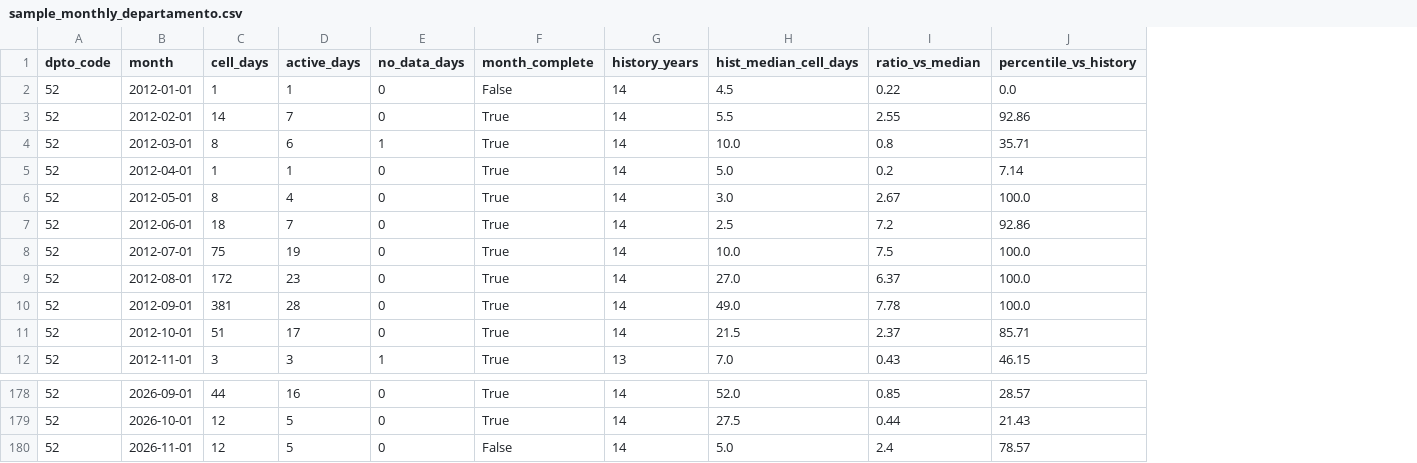
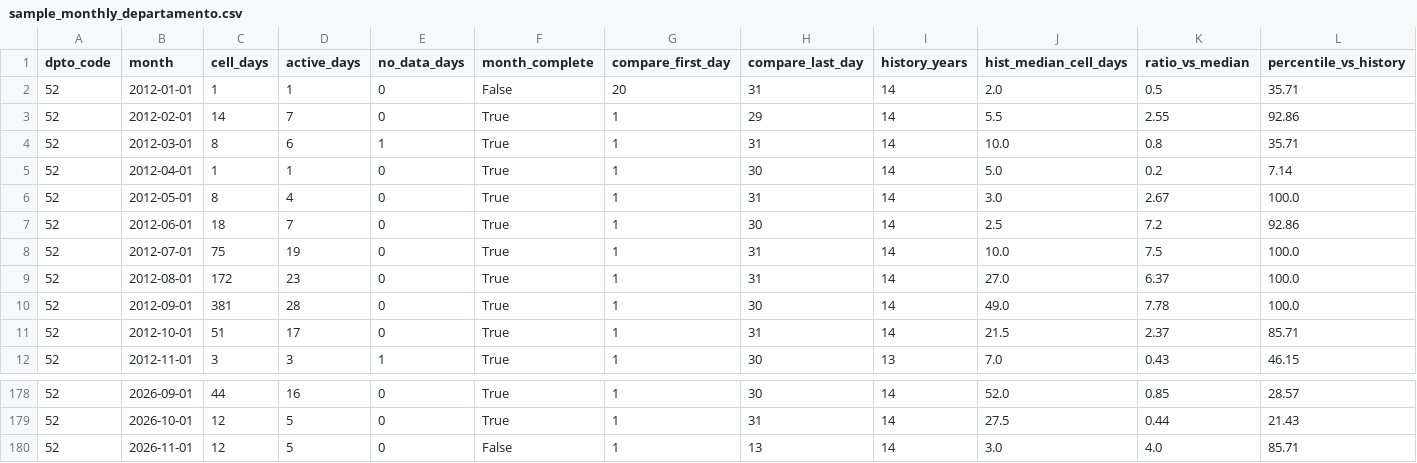
Before and after one commit to DrkGodEater9/nasa-space-apps-2026-burn-calendar, a CSV file: data/sample/sample_monthly_departamento.csv, drawn as a sheet; only a part is shown, gaps mark what is left out; addresses are those after the commit; the diff names each change by its address in the sheet, - before the commit and + after, or states it on an @@ line.

```diff
--- a/data/sample/sample_monthly_departamento.csv
+++ b/data/sample/sample_monthly_departamento.csv
+column G (compare_first_day), rows 2-12: 20 | 1 | 1 | 1 | 1 | 1 | 1 | 1 | 1 | 1 | 1; rows 178-180: all 1
+column H (compare_last_day), rows 2-12: 31 | 29 | 31 | 30 | 31 | 30 | 31 | 31 | 30 | 31 | 30; rows 178-180: 30 | 31 | 13
-J2 (hist_median_cell_days): 4.5
+J2 (hist_median_cell_days): 2.0
-K2 (ratio_vs_median): 0.22
+K2 (ratio_vs_median): 0.5
-L2 (percentile_vs_history): 0.0
+L2 (percentile_vs_history): 35.71
-J180 (hist_median_cell_days): 5.0
+J180 (hist_median_cell_days): 3.0
-K180 (ratio_vs_median): 2.4
+K180 (ratio_vs_median): 4.0
-L180 (percentile_vs_history): 78.57
+L180 (percentile_vs_history): 85.71
```
Also changed, not shown: 54 other files.
